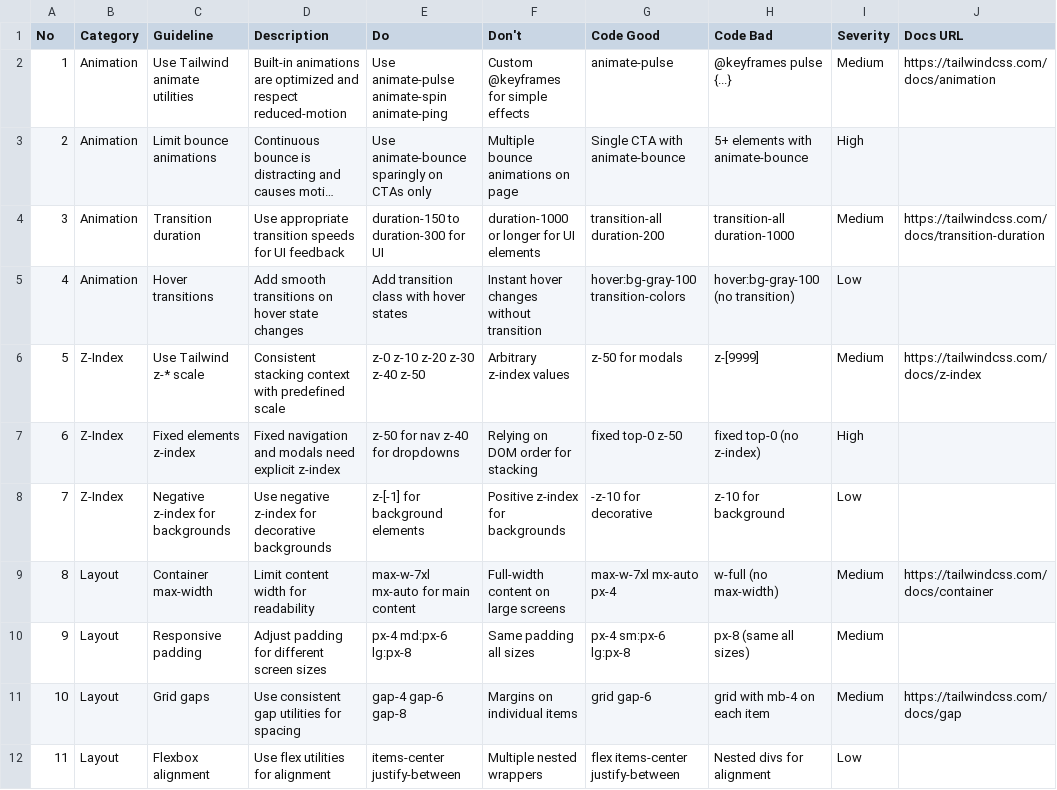
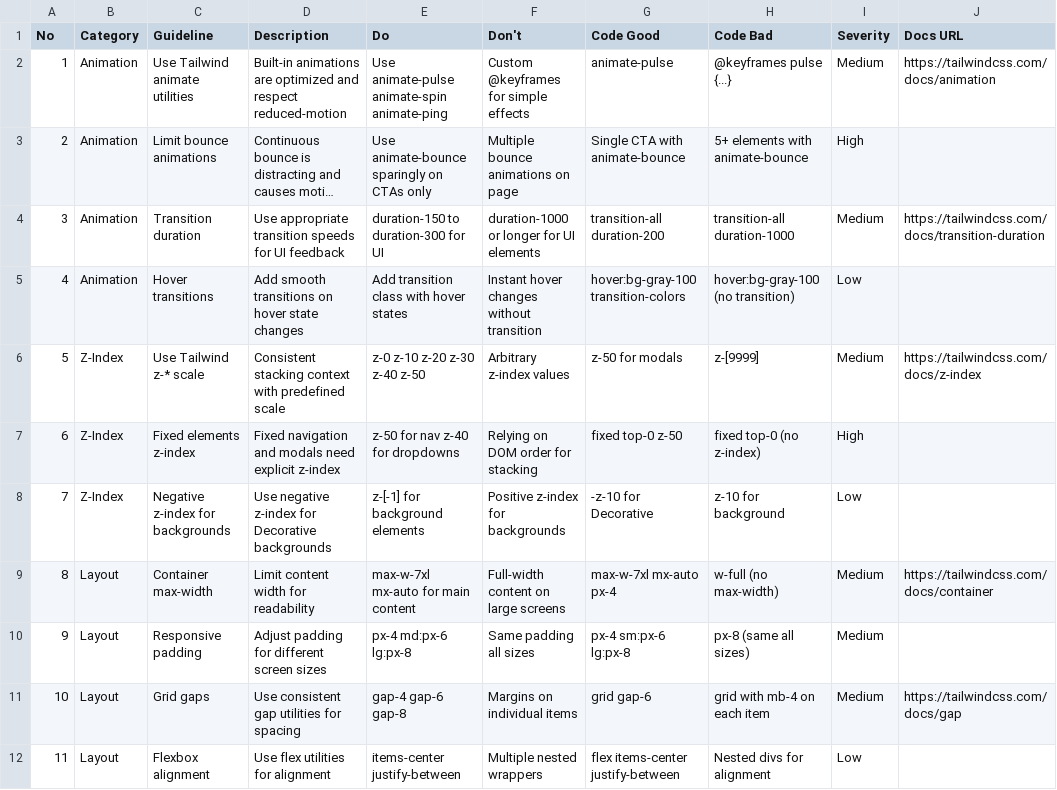
Before and after one commit to naresh-kumar28/mokup, a CSV file: .agent/skills/ui-ux-pro-max/data/stacks/html-tailwind.csv, drawn as a sheet; only a part is shown; long unchanged cells end in ….

```diff
--- a/.agent/skills/ui-ux-pro-max/data/stacks/html-tailwind.csv
+++ b/.agent/skills/ui-ux-pro-max/data/stacks/html-tailwind.csv
@@ -7,3 +7,3 @@ No,Category,Guideline,Description,Do,Don't,Code Good,Code Bad,Severity,Docs URL
 6,Z-Index,Fixed elements z-index,Fixed navigation and modals need explicit z-index,z-50 for nav z-40 for dropdowns,Relying on DOM order for stacking,fixed top-0 z-50,fixed top-0 (no z-index),High,
-7,Z-Index,Negative z-index for backgrounds,Use negative z-index for decorative backgrounds,z-[-1] for background elements,Positive z-index for backgrounds,-z-10 for decorative,z-10 for background,Low,
+7,Z-Index,Negative z-index for backgrounds,Use negative z-index for Decorative backgrounds,z-[-1] for background elements,Positive z-index for backgrounds,-z-10 for Decorative,z-10 for background,Low,
 8,Layout,Container max-width,Limit content width for readability,max-w-7xl mx-auto for main content,Full-width content on large screens,max-w-7xl mx-auto px-4,w-full (no max-width),Medium,https://tailwindcss.com/docs/container
```
Also changed, not shown: .agent/skills/ui-ux-pro-max/data/colors.csv, .agent/skills/ui-ux-pro-max/data/products.csv, 18 other files.
